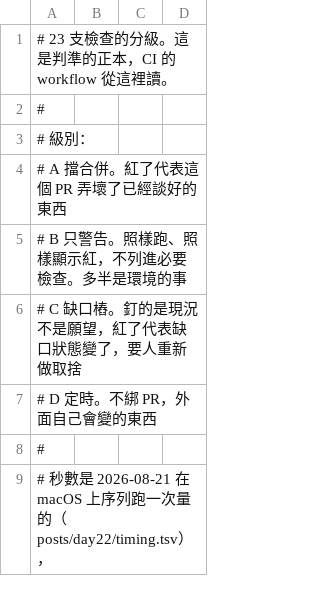
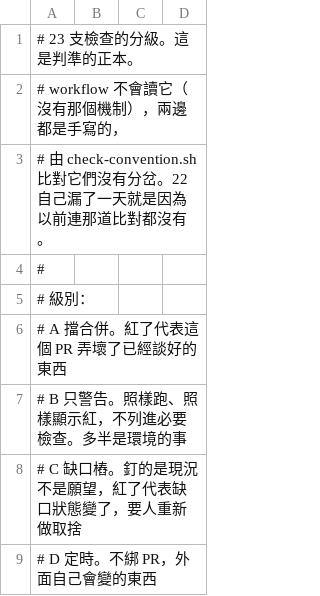
Before and after one commit to cyh7789/ai-security, a TSV file: recipes/22-when-should-it-stop-you/levels.tsv, drawn as a sheet; only a part is shown; the shorter side is filled out with more unchanged rows.

Commit message:
fix(recipe23): 「沒到達」不再被記成「被那道閘擋住」
推送前獨立審查抓到三個假綠，全在可達性那一欄，也就是這份 recipe 的全部價值所在。

一、三組 probe 都用「不是到達 ⇒ 被閘擋住」的二分。實例：
    $ node agent.mjs --arm normal --gate intent
    1  get_order  查詢 1002 這張訂單  allow  read  no  no
第六欄 no 就印「閘:intent」，可是第四欄是 allow、第五欄是 read，閘放行了，
只是這條路沒走到刪除。改成「被擋死」要閘判 deny 而且執行是 blocked，
fetch 那組改看第三欄的閘判決（mark=no 可能是連出去了但沒拿到標記），
R12 不再在拿不到判決時寫死閘名。

二、reach.sh 的離開碼 2 是死的：rc 從頭到尾沒被重新指派。跑不動的列現在會
讓整支回 2，verify.sh 的「沒有結論」分支才進得去。「沒驗過:還沒接檢索」是
結論不是失敗，不算。

三、mutations.sh 反向控制的 && 綁在 hold 那一層，第二個 sub 在 restore 之後
才跑，等於改了一半而且沒有任何 verify 驗過它。包成函式整包交給 hold。
順手把 restore 改成先砍 skeletons/，tar 蓋不掉新增出來的檔，並加一個
「多生一份骨架」的突變去咬那個坑。

另外四處：
- surface.tsv R7 的證據引錯檔（17 有自己一份 store.mjs），並註明那一格量的
  是閘的判決，沒有獨立量到 execute 有沒有比對身分
- levels.tsv 檔頭「CI 的 workflow 從這裡讀」不成立，沒有那個機制
- check-convention.sh 加一道分級表對 workflow 的比對。22 自己漏掉一天就是
  因為連這道都沒有。它同時抓到 D 級宣稱的 nightly.yml 根本不存在，
  那兩支從來沒被排定跑過，所以補上了那個檔
- checks.yml 的「跑完 repo 要是乾淨的」名單加 23

recipe verify 16 綠、mutations 12 咬到 0 沒咬到、check-convention 13 綠。

```diff
--- a/recipes/22-when-should-it-stop-you/levels.tsv
+++ b/recipes/22-when-should-it-stop-you/levels.tsv
@@ -1,2 +1,4 @@
-# 23 支檢查的分級。這是判準的正本，CI 的 workflow 從這裡讀。
+# 23 支檢查的分級。這是判準的正本。
+# workflow 不會讀它（沒有那個機制），兩邊都是手寫的，
+# 由 check-convention.sh 比對它們沒有分岔。22 自己漏了一天就是因為以前連那道比對都沒有。
 #
```
Also changed, not shown: recipes/23-what-can-actually-reach-it/surface.tsv, 8 other files.
